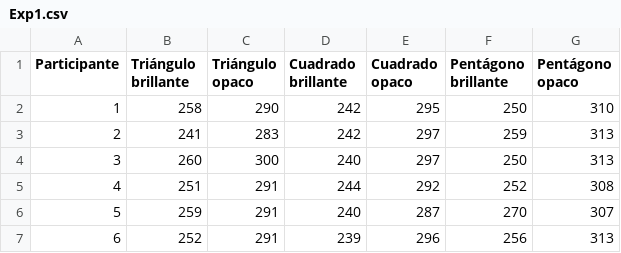
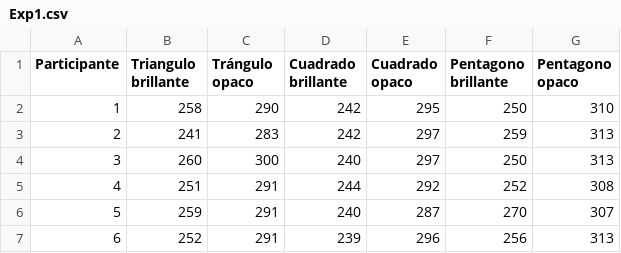
Before and after one commit to renatoparedes/EstadisticaYPsicologiaMatematica, a CSV file: RepasodeEstadistica/Exp1.csv, drawn as a sheet.

```diff
--- a/RepasodeEstadistica/Exp1.csv
+++ b/RepasodeEstadistica/Exp1.csv
@@ -1,2 +1,2 @@
-Participante,Triángulo brillante,Triángulo opaco,Cuadrado brillante,Cuadrado opaco,Pentágono brillante,Pentágono opaco
+Participante,Triangulo brillante,Trángulo opaco,Cuadrado brillante,Cuadrado opaco,Pentagono brillante,Pentagono opaco
 1,258,290,242,295,250,310
```
Also changed, not shown: 3 other files.
